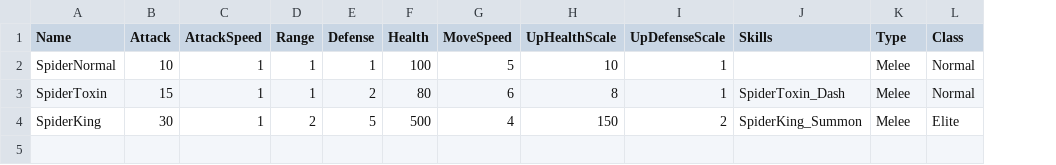
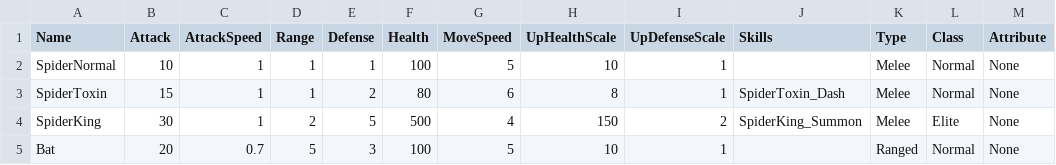
Before and after one commit to Miniro9322/TeamProject, a CSV file: Assets/Resources/DataTable/EnemyTable.csv, drawn as a sheet; the diff names each change by its address in the sheet, - before the commit and + after, or states it on an @@ line.

```diff
--- a/Assets/Resources/DataTable/EnemyTable.csv
+++ b/Assets/Resources/DataTable/EnemyTable.csv
+column M (Attribute), rows 2-4: all None
+row 5: Bat | 20 | 0.7 | 5 | 3 | 100 | 5 | 10 | 1 |  | Ranged | Normal | None
```
Also changed, not shown: Assets/Resources/DataTable/SkillTable.csv, Assets/Resources/DataTable/StringTable.csv, 16 other files.
